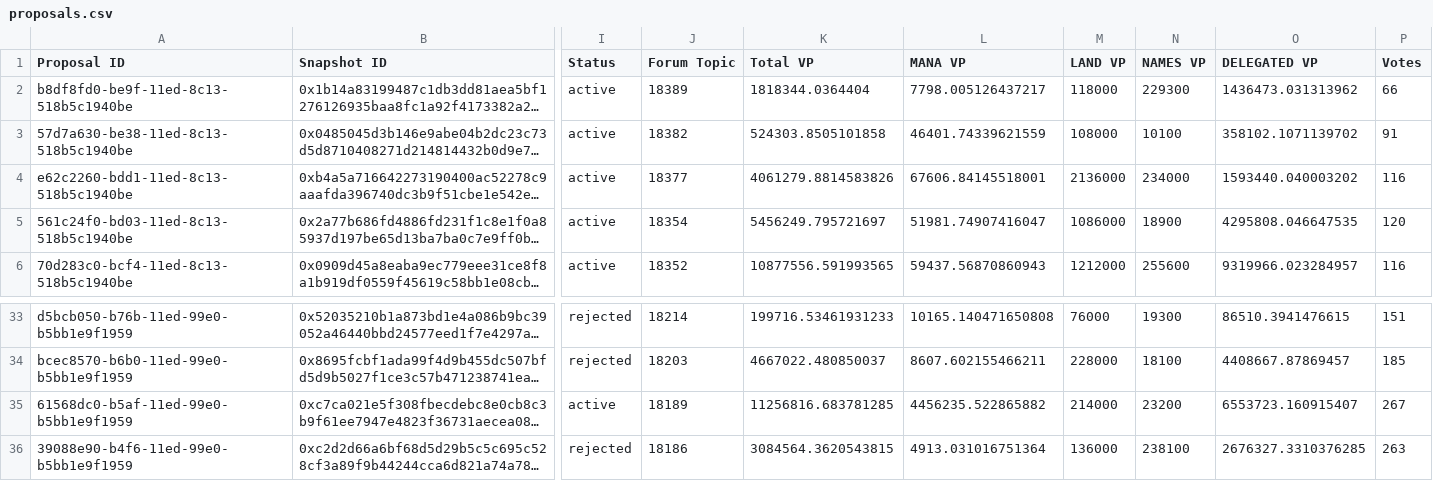
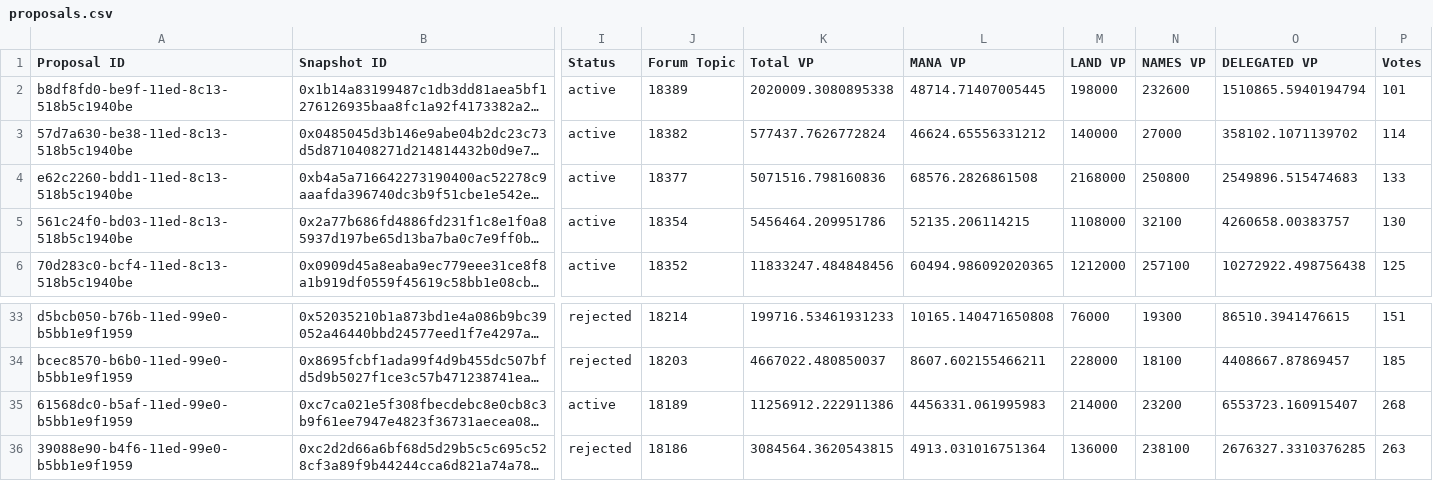
Before and after one commit to 1emu/transparency, a CSV file: proposals.csv, drawn as a sheet; only a part is shown, gaps mark what is left out; long unchanged cells end in …; the diff covers the shown part only; the diff names each change by its address in the sheet, - before the commit and + after, or states it on an @@ line.

```diff
--- a/proposals.csv
+++ b/proposals.csv
-K2 (Total VP): 1818344.0364404
+K2 (Total VP): 2020009.3080895338
-L2 (MANA VP): 7798.005126437217
+L2 (MANA VP): 48714.71407005445
-M2 (LAND VP): 118000
+M2 (LAND VP): 198000
-N2 (NAMES VP): 229300
+N2 (NAMES VP): 232600
-O2 (DELEGATED VP): 1436473.031313962
+O2 (DELEGATED VP): 1510865.5940194794
-P2 (Votes): 66
+P2 (Votes): 101
-K3 (Total VP): 524303.8505101858
+K3 (Total VP): 577437.7626772824
-L3 (MANA VP): 46401.74339621559
+L3 (MANA VP): 46624.65556331212
-M3 (LAND VP): 108000
+M3 (LAND VP): 140000
-N3 (NAMES VP): 10100
+N3 (NAMES VP): 27000
-P3 (Votes): 91
+P3 (Votes): 114
-K4 (Total VP): 4061279.8814583826
+K4 (Total VP): 5071516.798160836
-L4 (MANA VP): 67606.84145518001
+L4 (MANA VP): 68576.2826861508
-M4 (LAND VP): 2136000
+M4 (LAND VP): 2168000
-N4 (NAMES VP): 234000
+N4 (NAMES VP): 250800
-O4 (DELEGATED VP): 1593440.040003202
+O4 (DELEGATED VP): 2549896.515474683
-P4 (Votes): 116
+P4 (Votes): 133
-K5 (Total VP): 5456249.795721697
+K5 (Total VP): 5456464.209951786
-L5 (MANA VP): 51981.74907416047
+L5 (MANA VP): 52135.206114215
-M5 (LAND VP): 1086000
+M5 (LAND VP): 1108000
-N5 (NAMES VP): 18900
+N5 (NAMES VP): 32100
-O5 (DELEGATED VP): 4295808.046647535
+O5 (DELEGATED VP): 4260658.00383757
-P5 (Votes): 120
+P5 (Votes): 130
-K6 (Total VP): 10877556.591993565
+K6 (Total VP): 11833247.484848456
-L6 (MANA VP): 59437.56870860943
+L6 (MANA VP): 60494.986092020365
-N6 (NAMES VP): 255600
+N6 (NAMES VP): 257100
-O6 (DELEGATED VP): 9319966.023284957
+O6 (DELEGATED VP): 10272922.498756438
-P6 (Votes): 116
+P6 (Votes): 125
-K35 (Total VP): 11256816.683781285
+K35 (Total VP): 11256912.222911386
-L35 (MANA VP): 4456235.522865882
+L35 (MANA VP): 4456331.061995983
-P35 (Votes): 267
+P35 (Votes): 268
```
Also changed, not shown: 65 edited cells elsewhere in this file, balances.csv, collections.csv, 14 other files.
